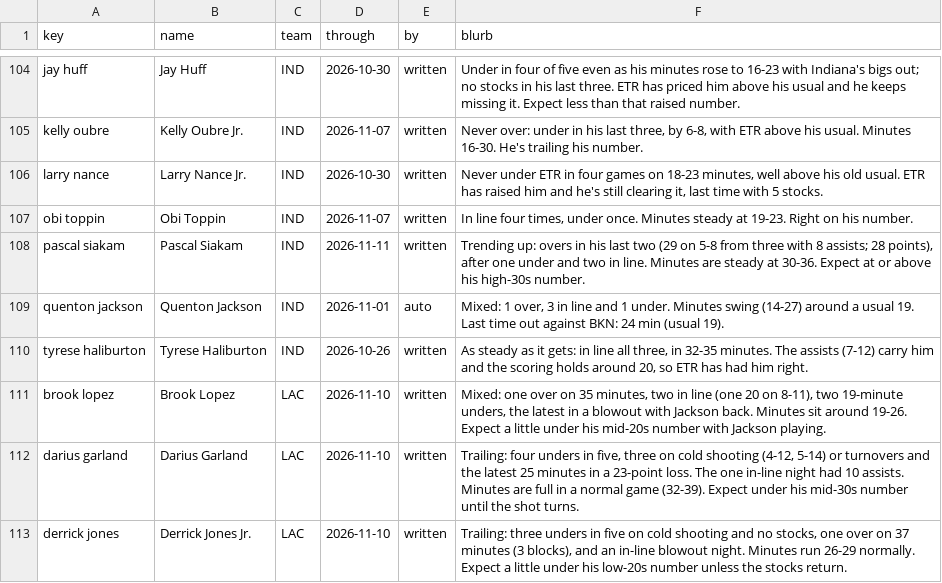
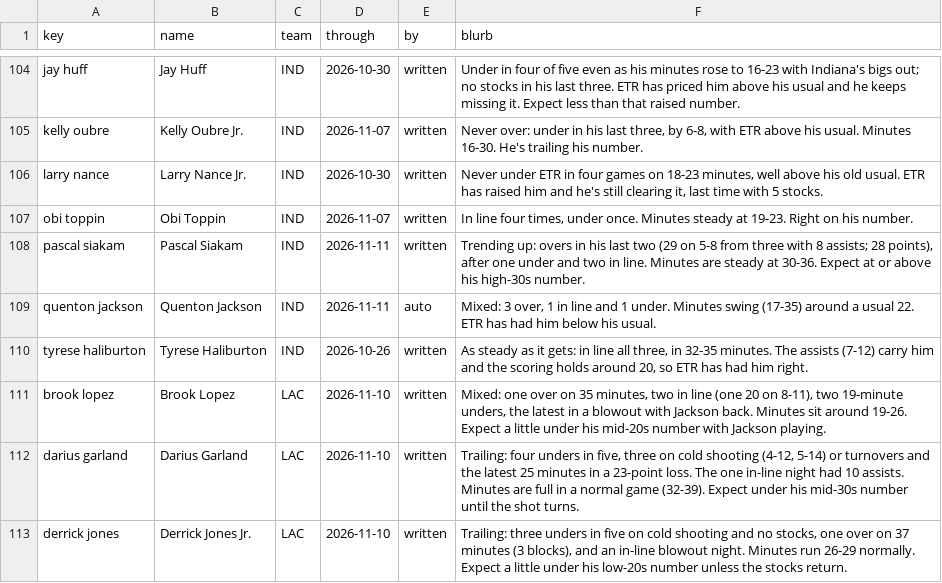
Before and after one commit to JonBoyBeats/br_rankings, a CSV file: analysis/nba/form.csv, drawn as a sheet; only a part is shown, gaps mark what is left out; the diff covers the shown part only.

Commit message:
NBA daily: record and Recent notes through 2026-11-12

```diff
--- a/analysis/nba/form.csv
+++ b/analysis/nba/form.csv
@@ -108,3 +108,3 @@ obi toppin,Obi Toppin,IND,2026-11-07,written,"In line four times, under once. Mi
 pascal siakam,Pascal Siakam,IND,2026-11-11,written,"Trending up: overs in his last two (29 on 5-8 from three with 8 assists; 28 points), after one under and two in line. Minutes are steady at 30-36. Expect at or above his high-30s number."
-quenton jackson,Quenton Jackson,IND,2026-11-01,auto,"Mixed: 1 over, 3 in line and 1 under. Minutes swing (14-27) around a usual 19. Last time out against BKN: 24 min (usual 19)."
+quenton jackson,Quenton Jackson,IND,2026-11-11,auto,"Mixed: 3 over, 1 in line and 1 under. Minutes swing (17-35) around a usual 22. ETR has had him below his usual."
 tyrese haliburton,Tyrese Haliburton,IND,2026-10-26,written,"As steady as it gets: in line all three, in 32-35 minutes. The assists (7-12) carry him and the scoring holds around 20, so ETR has had him right."
```
Also changed, not shown: 20 edited cells elsewhere in this file, analysis/nba/takes/2026-11-13_recent.csv, 5 other files.
